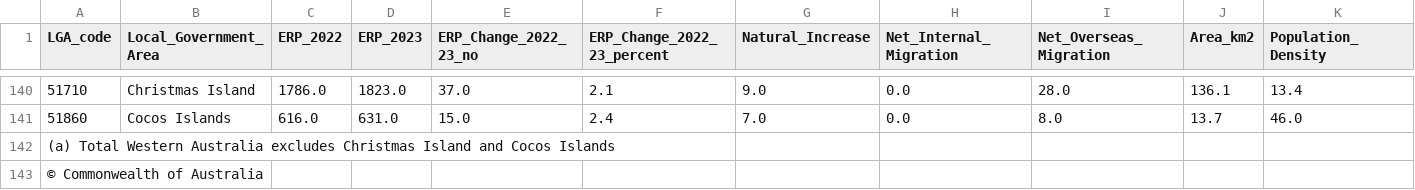
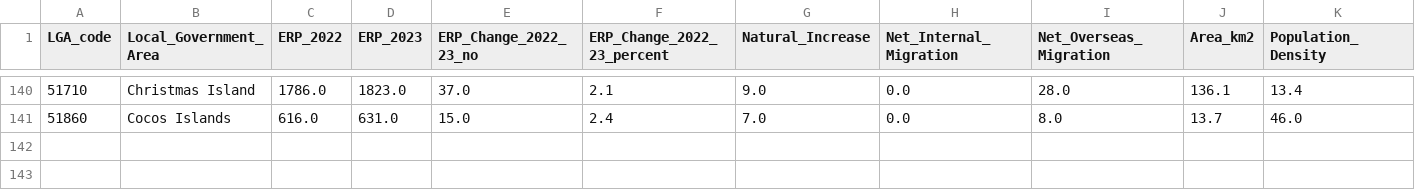
Before and after one commit to Rusandi17/3179, a CSV file: cleaned_LGA_Population_WA.csv, drawn as a sheet; only a part is shown, gaps mark what is left out; the diff names each change by its address in the sheet, - before the commit and + after, or states it on an @@ line.

Commit message:
Update cleaned_LGA_Population_WA.csv

```diff
--- a/cleaned_LGA_Population_WA.csv
+++ b/cleaned_LGA_Population_WA.csv
-row 142: (a) Total Western Australia excludes Christmas Island and Cocos Islands
-row 143: © Commonwealth of Australia
```
